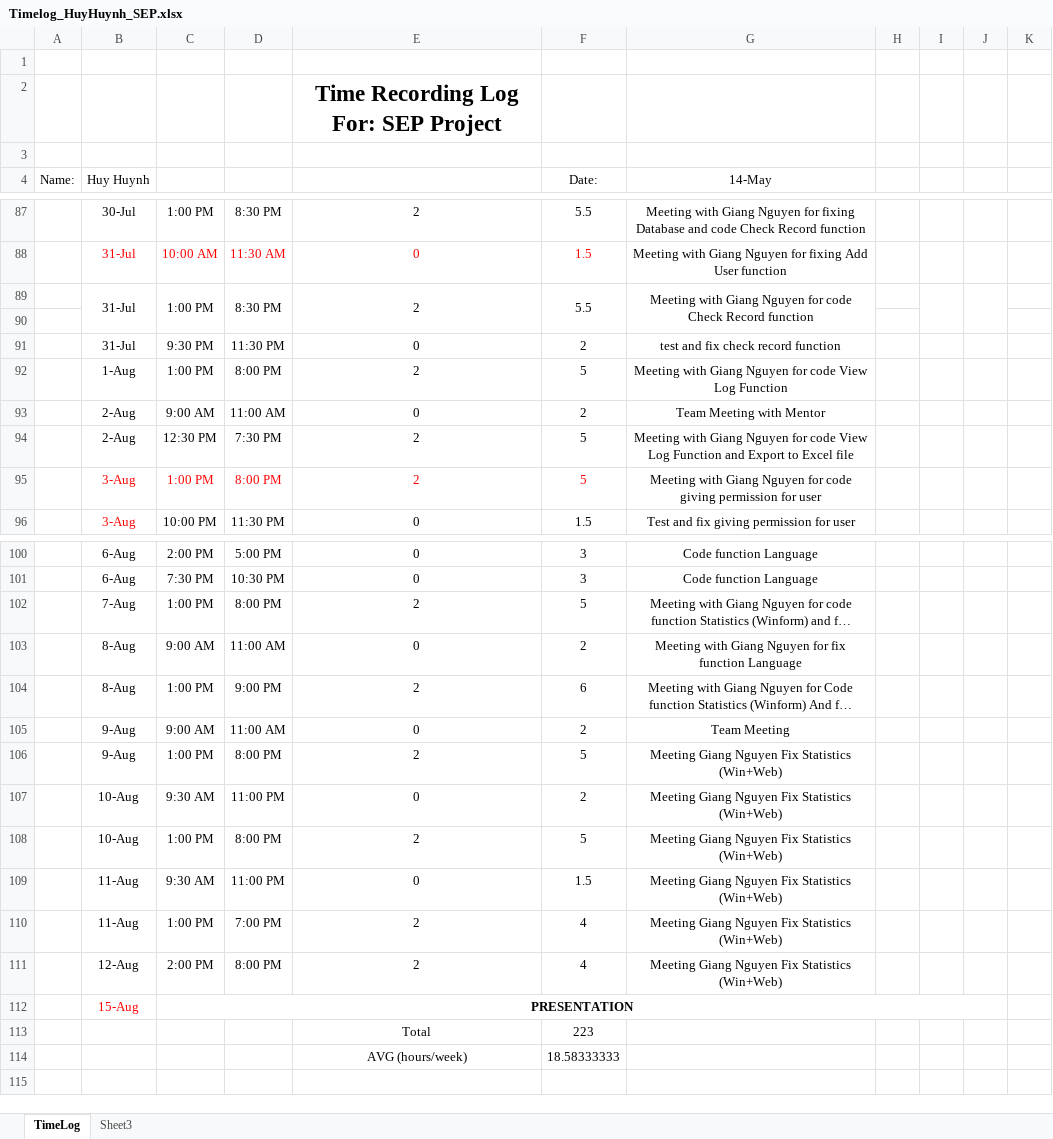
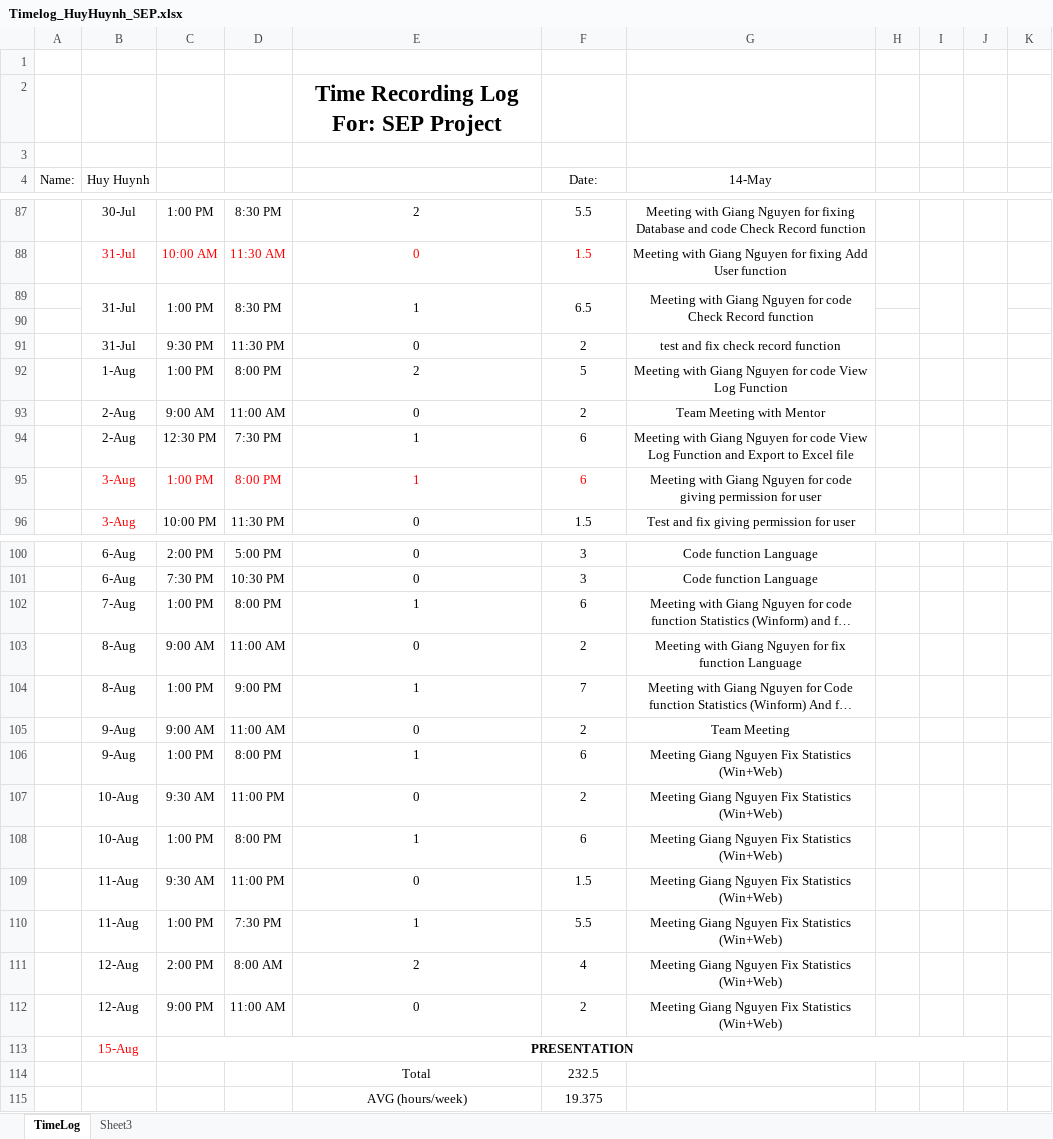
Before and after one commit to vucongthuc/hit-team-2012, an Excel workbook: SEP/Time Log & Planned Weekly/Timelog_HuyHuynh_SEP.xlsx, sheet TimeLog, drawn as a sheet; only a part is shown, gaps mark what is left out; long unchanged cells end in …; values as stored, in another font and other column widths than the file's, no borders; addresses are those after the commit; the diff covers the shown part only; the diff names each change by its address in the sheet, - before the commit and + after, or states it on an @@ line.

```diff
--- a/SEP/Time Log & Planned Weekly/Timelog_HuyHuynh_SEP.xlsx (sheet TimeLog)
+++ b/SEP/Time Log & Planned Weekly/Timelog_HuyHuynh_SEP.xlsx (sheet TimeLog)
-E89: 2
+E89: 1
-F89 (Date:): 5.5
+F89 (Date:): 6.5
-E94:E95: 2
+E94:E95: 1
-F94:F95 (Date:): 5
+F94:F95 (Date:): 6
-E102: 2
+E102: 1
-F102 (Date:): 5
+F102 (Date:): 6
-E104: 2
+E104: 1
-F104 (Date:): 6
+F104 (Date:): 7
-E106: 2
+E106: 1
-F106 (Date:): 5
+F106 (Date:): 6
-E108: 2
+E108: 1
-F108 (Date:): 5
+F108 (Date:): 6
-D110: 7:00 PM
+D110: 7:30 PM
-E110: 2
+E110: 1
-F110 (Date:): 4
+F110 (Date:): 5.5
-D111: 8:00 PM
+D111: 8:00 AM
+row 112:  | 12-Aug | 9:00 PM | 11:00 AM | 0 | 2 | Meeting Giang Nguyen Fix Statistics (Win+Web)
-F114 (Date:): 223
+F114 (Date:): 232.5
-F115 (Date:): 18.58333333
+F115 (Date:): 19.375
```
Also changed, not shown: 2 edited cells elsewhere in this sheet, hidden cells.
